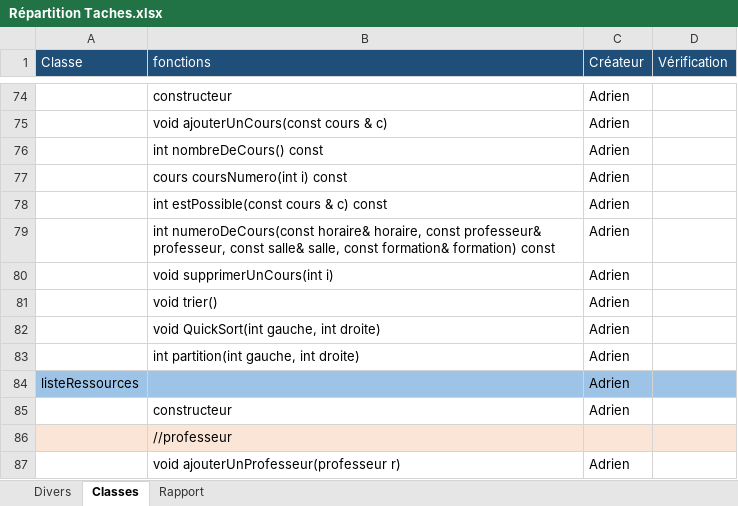
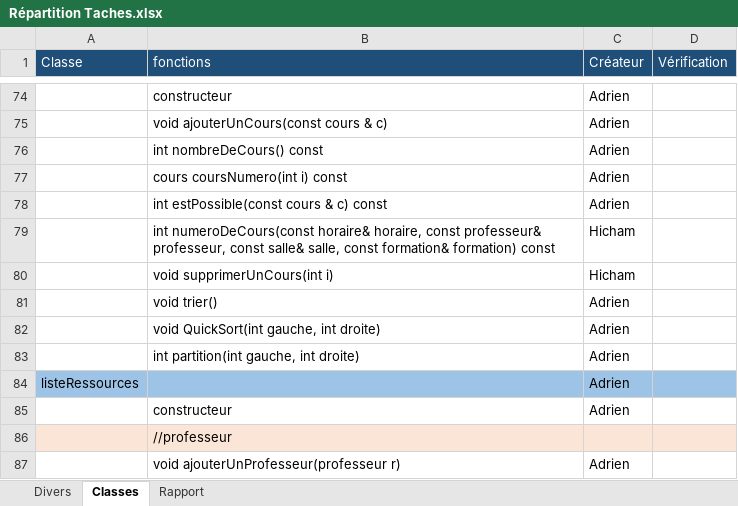
Before and after one commit to Neonjudai/Emploi_du_temps, an Excel workbook: Répartition Taches.xlsx, sheet Classes, drawn as a sheet; only a part is shown, gaps mark what is left out; values as stored, in another font and other column widths than the file's, no borders; the diff names each change by its address in the sheet, - before the commit and + after, or states it on an @@ line.

Commit message:
Correction erreur attribution tache

```diff
--- a/Répartition Taches.xlsx (sheet Classes)
+++ b/Répartition Taches.xlsx (sheet Classes)
-C79:C80 (Créateur): Adrien
+C79:C80 (Créateur): Hicham
```
